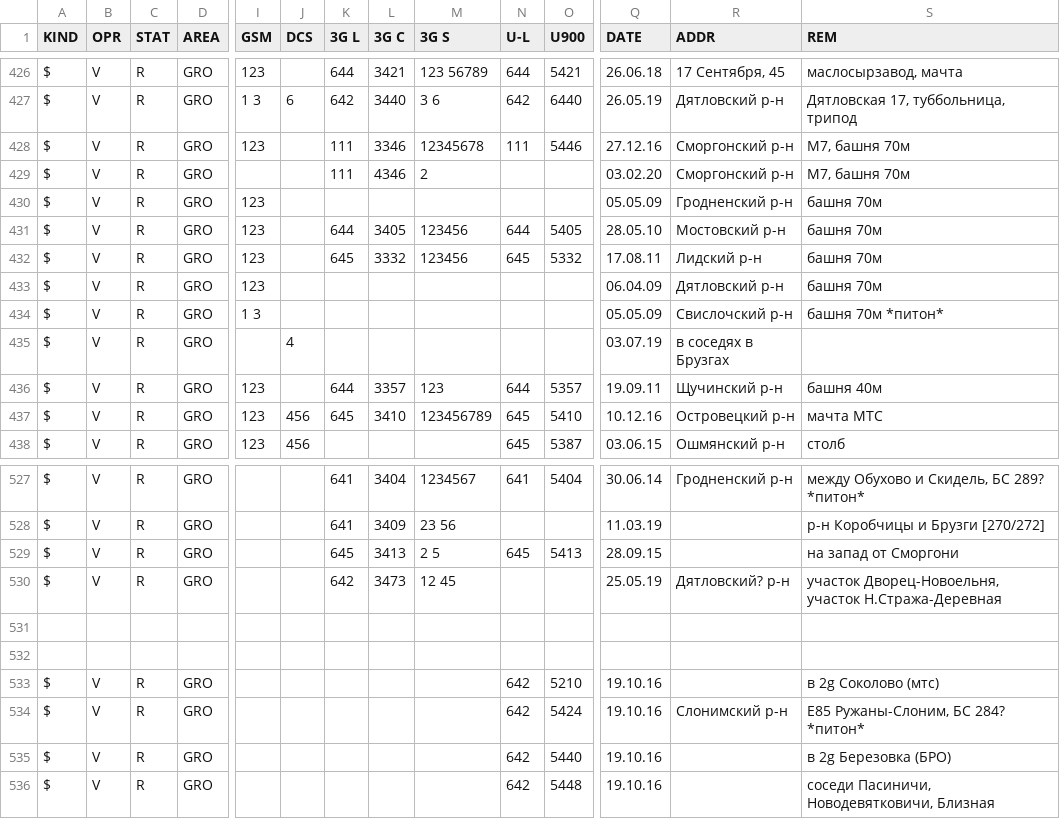
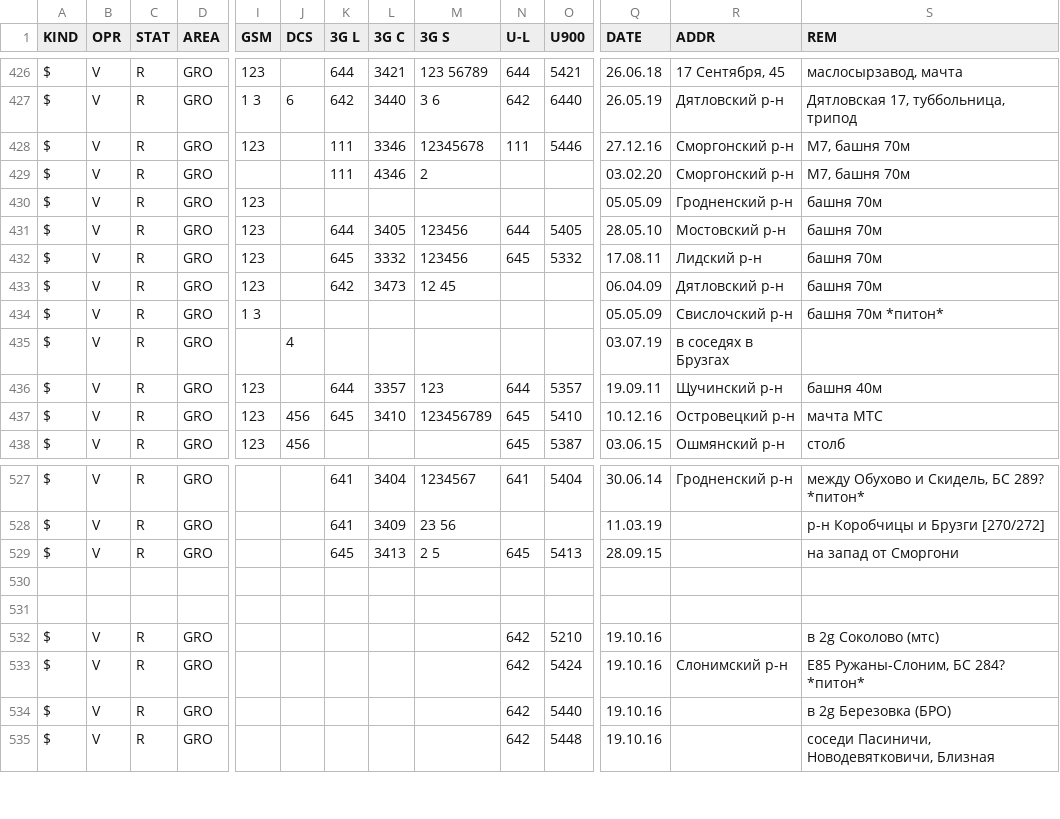
Before and after one commit to BYCellDatabase/csv, a CSV file: Velcom/Grodno.csv, drawn as a sheet; only a part is shown, gaps mark what is left out; rows hold the shown columns only; the diff names each change by its address in the sheet, - before the commit and + after, or states it on an @@ line.

Commit message:
1 files | M Velcom/Grodno.csv

```diff
--- a/Velcom/Grodno.csv
+++ b/Velcom/Grodno.csv
-K433 (3G L): (empty)
+K433 (3G L): 642
-L433 (3G C): (empty)
+L433 (3G C): 3473
-M433 (3G S): (empty)
+M433 (3G S): 12 45
-row 530: $ | V | R | GRO |  |  | 642 | 3473 | 12 45 |  |  | 25.05.19 | Дятловский? р-н | участок Дворец-Новоельня, участок Н.Стража-Деревная
```
